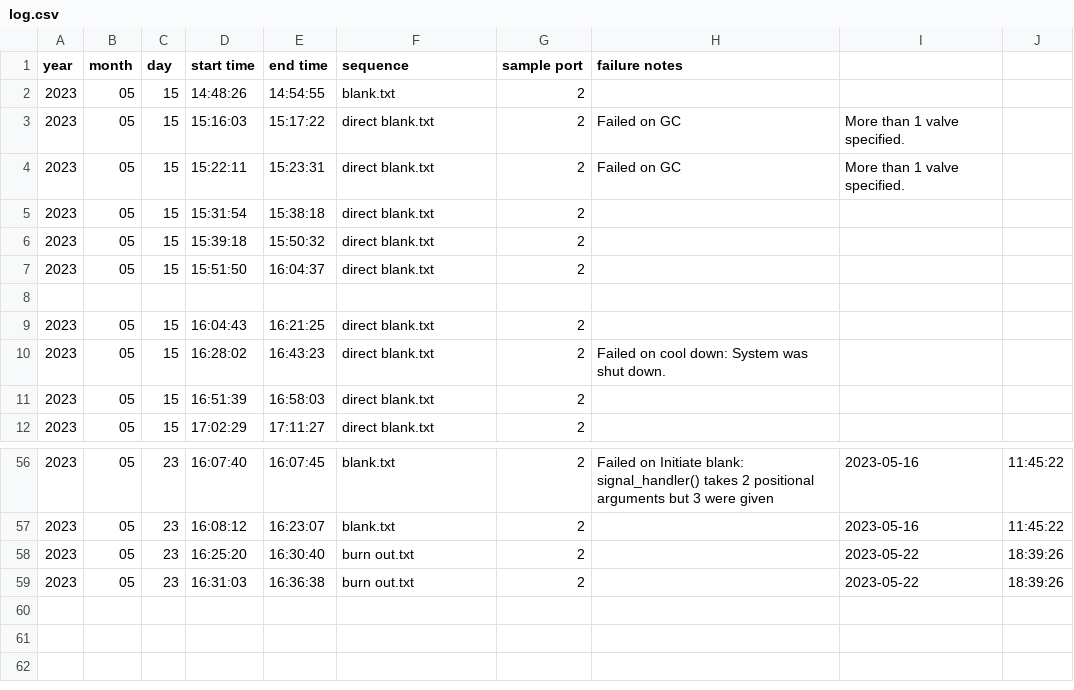
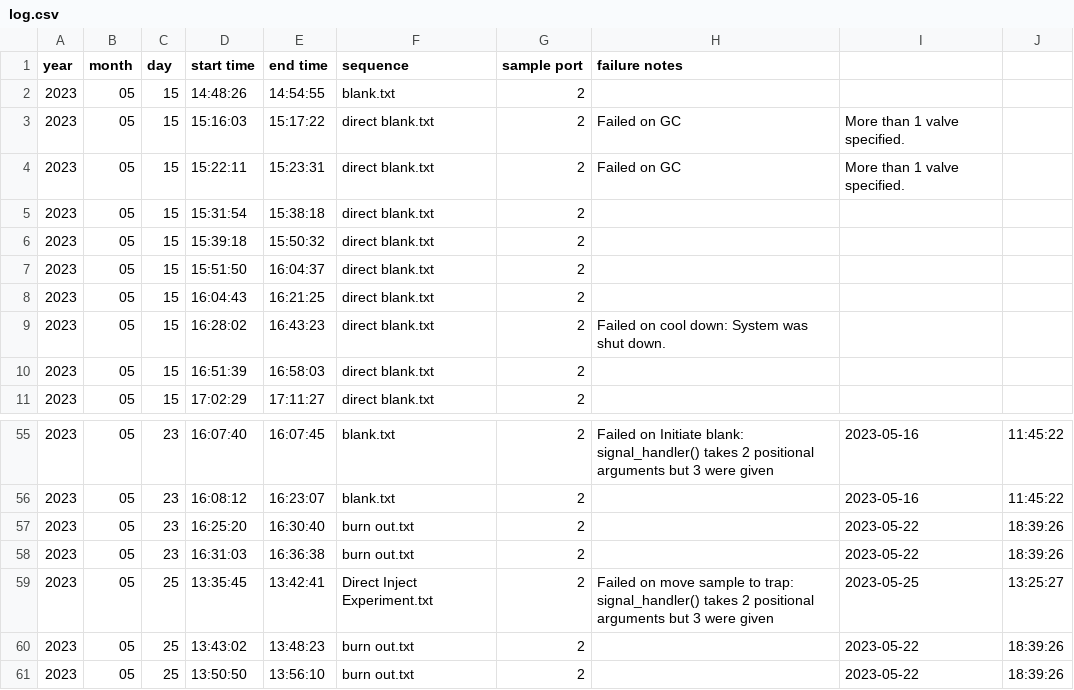
Before and after one commit to amsmith1109/NMHC-Pre-Concentration, a CSV file: src/Sample Sequencing/log.csv, drawn as a sheet; only a part is shown, gaps mark what is left out.

Commit message:
Update Log

```diff
--- a/src/Sample Sequencing/log.csv
+++ b/src/Sample Sequencing/log.csv
@@ -7,3 +7,2 @@ year, month, day, start time, end time, sequence, sample port, failure notes
 2023, 05, 15, 15:51:50, 16:04:37, direct blank.txt, 2,
-
 2023, 05, 15, 16:04:43, 16:21:25, direct blank.txt, 2,
@@ -59 +58,4 @@ year, month, day, start time, end time, sequence, sample port, failure notes
 2023, 05, 23, 16:31:03, 16:36:38, burn out.txt, 2, , 2023-05-22, 18:39:26
+2023, 05, 25, 13:35:45, 13:42:41, Direct Inject Experiment.txt, 2, Failed on move sample to trap: signal_handler() takes 2 positional arguments but 3 were given, 2023-05-25, 13:25:27
+2023, 05, 25, 13:43:02, 13:48:23, burn out.txt, 2, , 2023-05-22, 18:39:26
+2023, 05, 25, 13:50:50, 13:56:10, burn out.txt, 2, , 2023-05-22, 18:39:26
```
